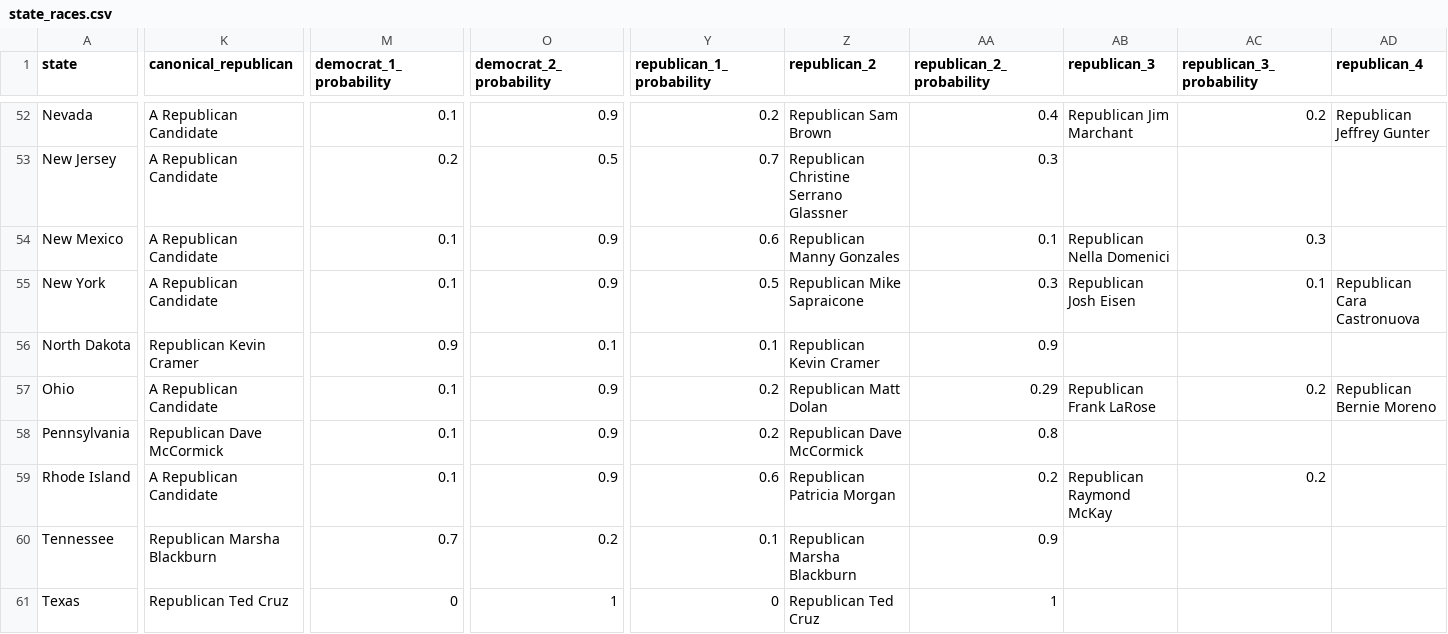
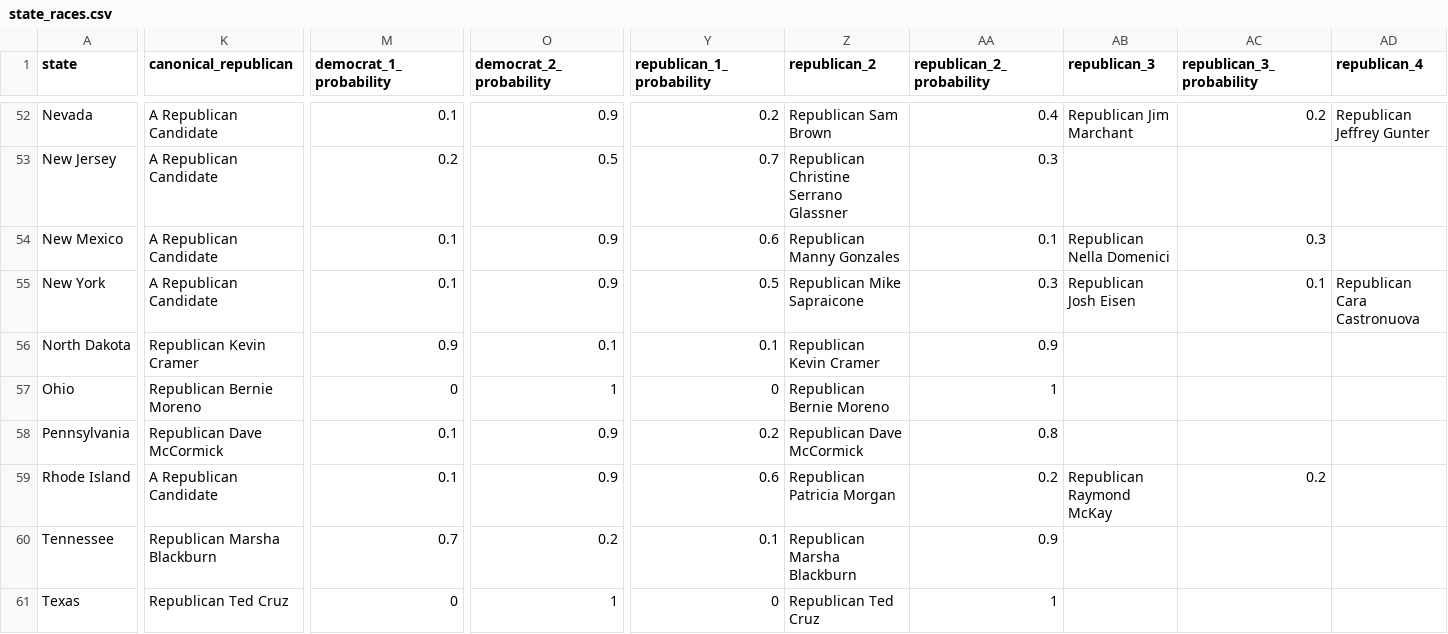
Before and after one commit to carnival-farmer/data, a CSV file: v2/state_races.csv, drawn as a sheet; only a part is shown, gaps mark what is left out; the diff covers the shown part only; the diff names each change by its address in the sheet, - before the commit and + after, or states it on an @@ line.

```diff
--- a/v2/state_races.csv
+++ b/v2/state_races.csv
-K57 (canonical_republican): A Republican Candidate
+K57 (canonical_republican): Republican Bernie Moreno
-M57 (democrat_1_probability): 0.1
+M57 (democrat_1_probability): 0
-O57 (democrat_2_probability): 0.9
+O57 (democrat_2_probability): 1
-Y57 (republican_1_probability): 0.2
+Y57 (republican_1_probability): 0
-Z57 (republican_2): Republican Matt Dolan
+Z57 (republican_2): Republican Bernie Moreno
-AA57 (republican_2_probability): 0.29
+AA57 (republican_2_probability): 1
-AB57 (republican_3): Republican Frank LaRose
+AB57 (republican_3): (empty)
-AC57 (republican_3_probability): 0.2
+AC57 (republican_3_probability): (empty)
-AD57 (republican_4): Republican Bernie Moreno
+AD57 (republican_4): (empty)
```
Also changed, not shown: 1 edited cell elsewhere in this file, v2/district_races.csv.
